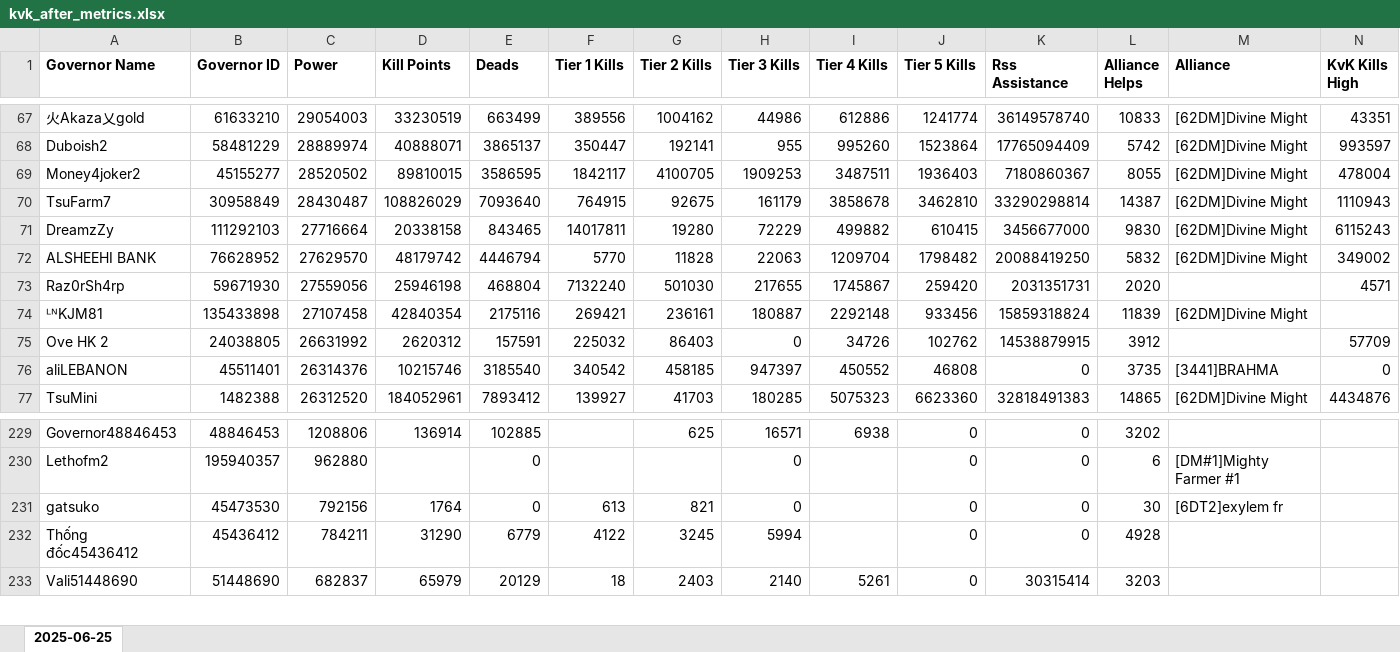
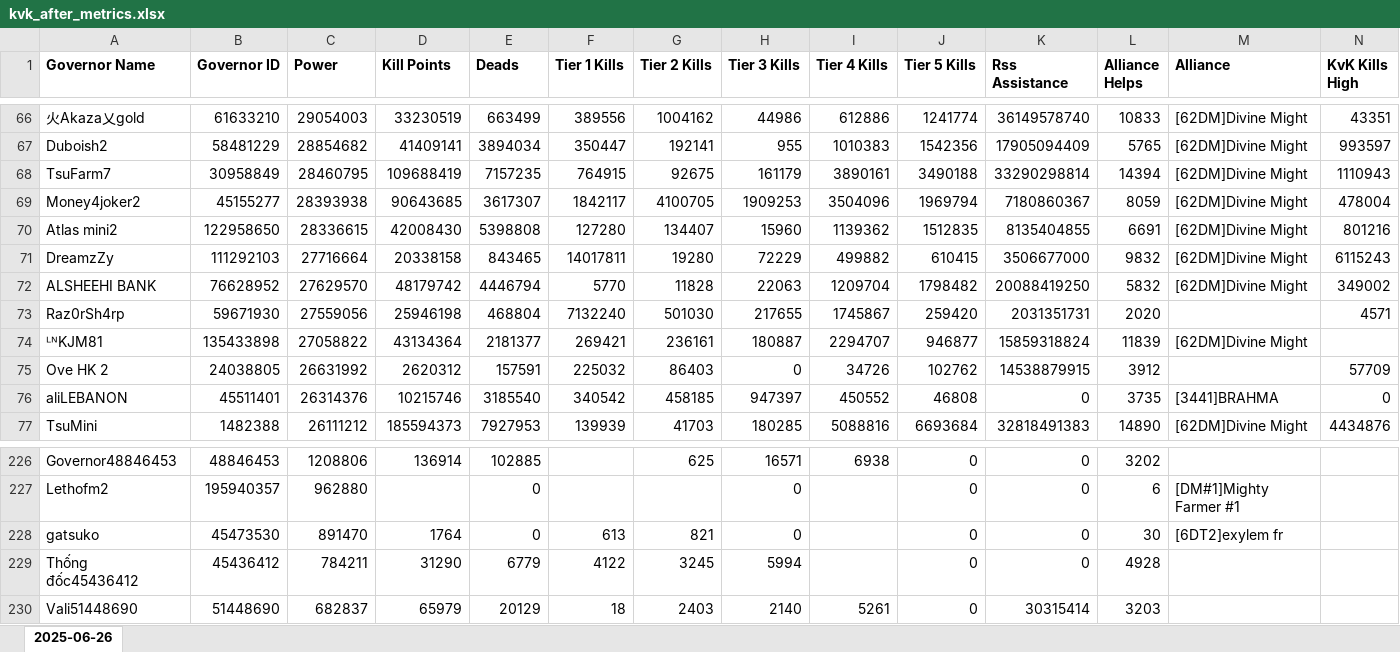
Before and after one commit to wodinaz-hub/kd1662, an Excel workbook: kvk_after_metrics.xlsx, sheet 2025-06-26, drawn as a sheet; only a part is shown, gaps mark what is left out; values as stored, in another font and other column widths than the file's, no borders; removed rows and columns are numbered as before the commit, all else as after; rows hold the shown columns only; the diff covers the shown part only; the diff names each change by its address in the sheet, - before the commit and + after, or states it on an @@ line.

```diff
--- a/kvk_after_metrics.xlsx (sheet 2025-06-26)
+++ b/kvk_after_metrics.xlsx (sheet 2025-06-26)
-sheet tab: 2025-06-25
+sheet tab: 2025-06-26
-C67 (Power): 28889974
+C67 (Power): 28854682
-D67 (Kill Points): 40888071
+D67 (Kill Points): 41409141
-E67 (Deads): 3865137
+E67 (Deads): 3894034
-I67 (Tier 4 Kills): 995260
+I67 (Tier 4 Kills): 1010383
-J67 (Tier 5 Kills): 1523864
+J67 (Tier 5 Kills): 1542356
-K67 (Rss Assistance): 17765094409
+K67 (Rss Assistance): 17905094409
-L67 (Alliance Helps): 5742
+L67 (Alliance Helps): 5765
-row 69: Money4joker2 | 45155277 | 28520502 | 89810015 | 3586595 | 1842117 | 4100705 | 1909253 | 3487511 | 1936403 | 7180860367 | 8055 | [62DM]Divine Might | 478004
-C68 (Power): 28430487
+C68 (Power): 28460795
-D68 (Kill Points): 108826029
+D68 (Kill Points): 109688419
-E68 (Deads): 7093640
+E68 (Deads): 7157235
-I68 (Tier 4 Kills): 3858678
+I68 (Tier 4 Kills): 3890161
-J68 (Tier 5 Kills): 3462810
+J68 (Tier 5 Kills): 3490188
-L68 (Alliance Helps): 14387
+L68 (Alliance Helps): 14394
+row 69: Money4joker2 | 45155277 | 28393938 | 90643685 | 3617307 | 1842117 | 4100705 | 1909253 | 3504096 | 1969794 | 7180860367 | 8059 | [62DM]Divine Might | 478004
+row 70: Atlas mini2 | 122958650 | 28336615 | 42008430 | 5398808 | 127280 | 134407 | 15960 | 1139362 | 1512835 | 8135404855 | 6691 | [62DM]Divine Might | 801216
-K71 (Rss Assistance): 3456677000
+K71 (Rss Assistance): 3506677000
-L71 (Alliance Helps): 9830
+L71 (Alliance Helps): 9832
-C74 (Power): 27107458
+C74 (Power): 27058822
-D74 (Kill Points): 42840354
+D74 (Kill Points): 43134364
-E74 (Deads): 2175116
+E74 (Deads): 2181377
-I74 (Tier 4 Kills): 2292148
+I74 (Tier 4 Kills): 2294707
-J74 (Tier 5 Kills): 933456
+J74 (Tier 5 Kills): 946877
-C77 (Power): 26312520
+C77 (Power): 26111212
-D77 (Kill Points): 184052961
+D77 (Kill Points): 185594373
-E77 (Deads): 7893412
+E77 (Deads): 7927953
-F77 (Tier 1 Kills): 139927
+F77 (Tier 1 Kills): 139939
-I77 (Tier 4 Kills): 5075323
+I77 (Tier 4 Kills): 5088816
-J77 (Tier 5 Kills): 6623360
+J77 (Tier 5 Kills): 6693684
-L77 (Alliance Helps): 14865
+L77 (Alliance Helps): 14890
-C228 (Power): 792156
+C228 (Power): 891470
```
Also changed, not shown: 47 added rows, 48 removed rows and 290 edited cells elsewhere in this sheet, pass 7/end_pass7.xlsx.
